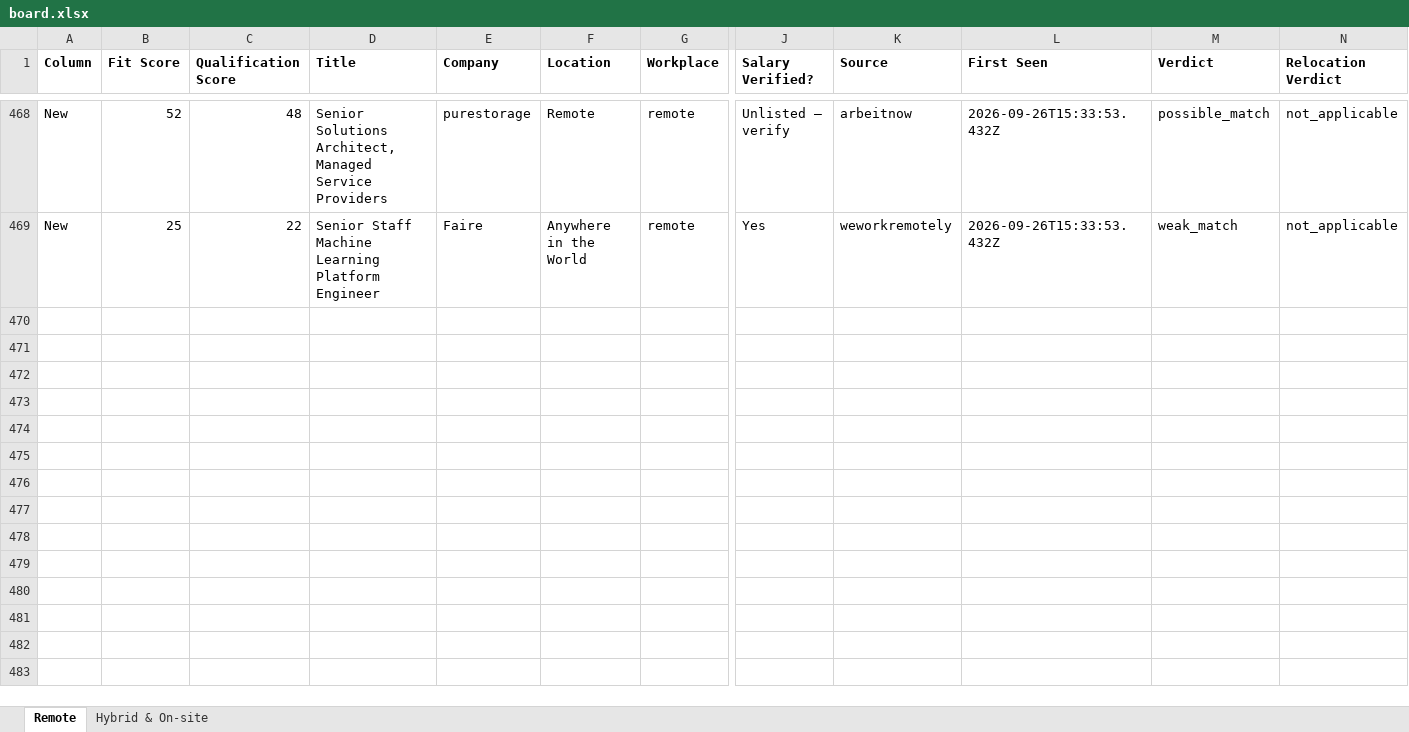
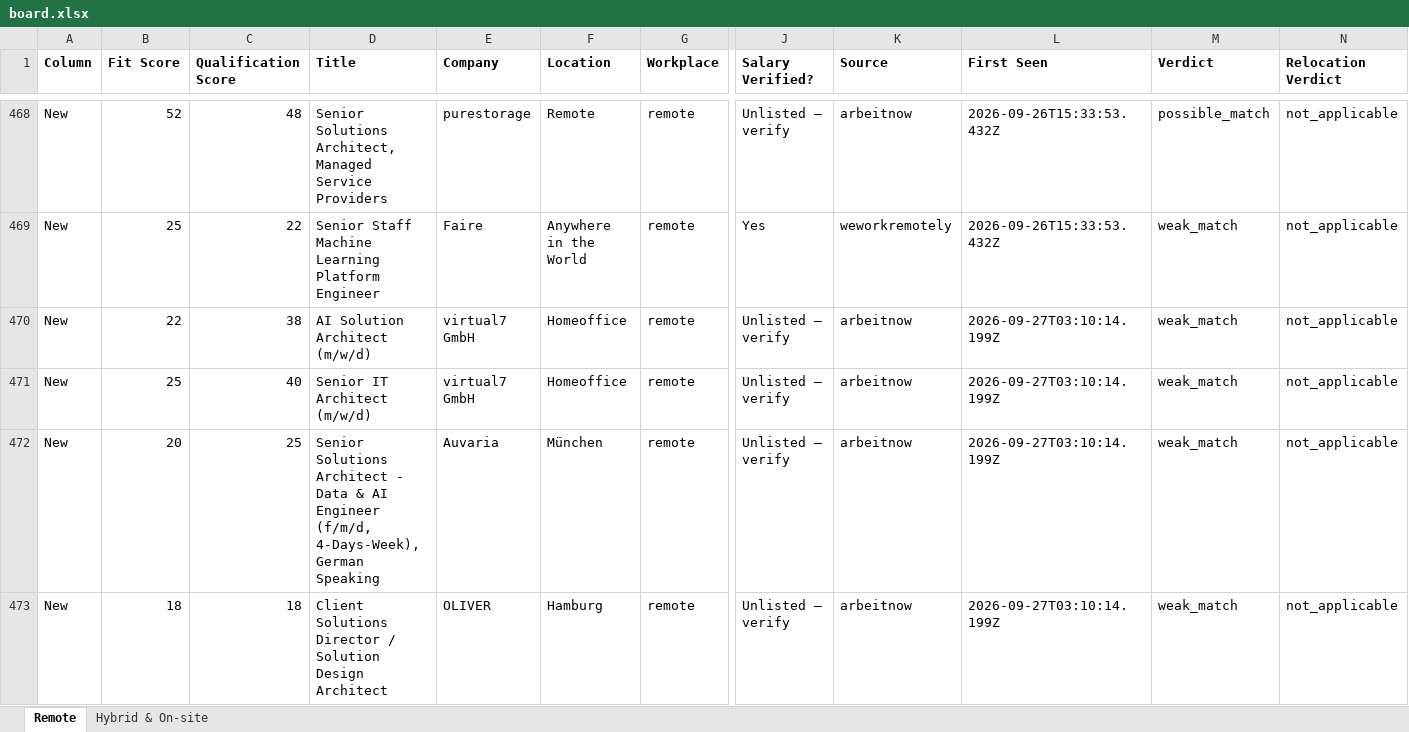
Before and after one commit to naijadamus/goodfela.com, an Excel workbook: hunt/board.xlsx, sheet Remote, drawn as a sheet; only a part is shown, gaps mark what is left out; values as stored, in another font and other column widths than the file's, no borders; rows hold the shown columns only; the diff names each change by its address in the sheet, - before the commit and + after, or states it on an @@ line.

```diff
--- a/hunt/board.xlsx (sheet Remote)
+++ b/hunt/board.xlsx (sheet Remote)
+row 470: New | 22 | 38 | AI Solution Architect (m/w/d) | virtual7 GmbH | Homeoffice | remote | Unlisted — verify | arbeitnow | 2026-09-27T03:10:14.199Z | weak_match | not_applicable
+row 471: New | 25 | 40 | Senior IT Architect (m/w/d) | virtual7 GmbH | Homeoffice | remote | Unlisted — verify | arbeitnow | 2026-09-27T03:10:14.199Z | weak_match | not_applicable
+row 472: New | 20 | 25 | Senior Solutions Architect - Data & AI Engineer (f/m/d, 4-Days-Week), German Speaking | Auvaria | München | remote | Unlisted — verify | arbeitnow | 2026-09-27T03:10:14.199Z | weak_match | not_applicable
+row 473: New | 18 | 18 | Client Solutions Director / Solution Design Architect | OLIVER | Hamburg | remote | Unlisted — verify | arbeitnow | 2026-09-27T03:10:14.199Z | weak_match | not_applicable
```
Also changed, not shown: sheet Hybrid & On-site, 1 other file.
